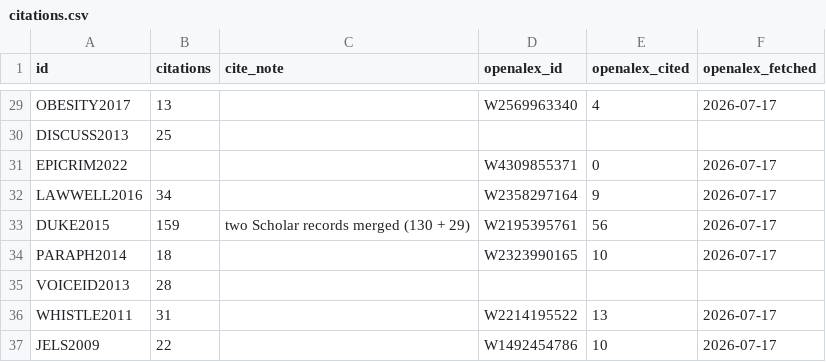
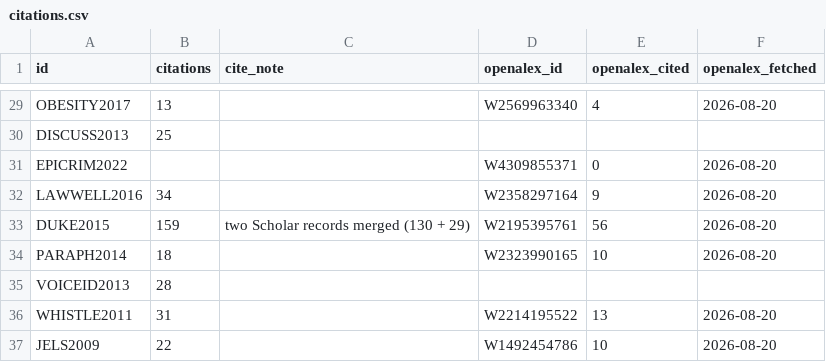
Before and after one commit to lwylie01/my-site, a CSV file: selected-work/data/citations.csv, drawn as a sheet; only a part is shown, gaps mark what is left out; the diff covers the shown part only.

```diff
--- a/selected-work/data/citations.csv
+++ b/selected-work/data/citations.csv
@@ -29,9 +29,9 @@
-"OBESITY2017",13,"","W2569963340",4,"2026-07-17"
+"OBESITY2017",13,"","W2569963340",4,"2026-08-20"
 "DISCUSS2013",25,"","",,""
-"EPICRIM2022",,"","W4309855371",0,"2026-07-17"
-"LAWWELL2016",34,"","W2358297164",9,"2026-07-17"
-"DUKE2015",159,"two Scholar records merged (130 + 29)","W2195395761",56,"2026-07-17"
-"PARAPH2014",18,"","W2323990165",10,"2026-07-17"
+"EPICRIM2022",,"","W4309855371",0,"2026-08-20"
+"LAWWELL2016",34,"","W2358297164",9,"2026-08-20"
+"DUKE2015",159,"two Scholar records merged (130 + 29)","W2195395761",56,"2026-08-20"
+"PARAPH2014",18,"","W2323990165",10,"2026-08-20"
 "VOICEID2013",28,"","",,""
-"WHISTLE2011",31,"","W2214195522",13,"2026-07-17"
-"JELS2009",22,"","W1492454786",10,"2026-07-17"
+"WHISTLE2011",31,"","W2214195522",13,"2026-08-20"
+"JELS2009",22,"","W1492454786",10,"2026-08-20"
```
Also changed, not shown: 21 edited cells elsewhere in this file.
